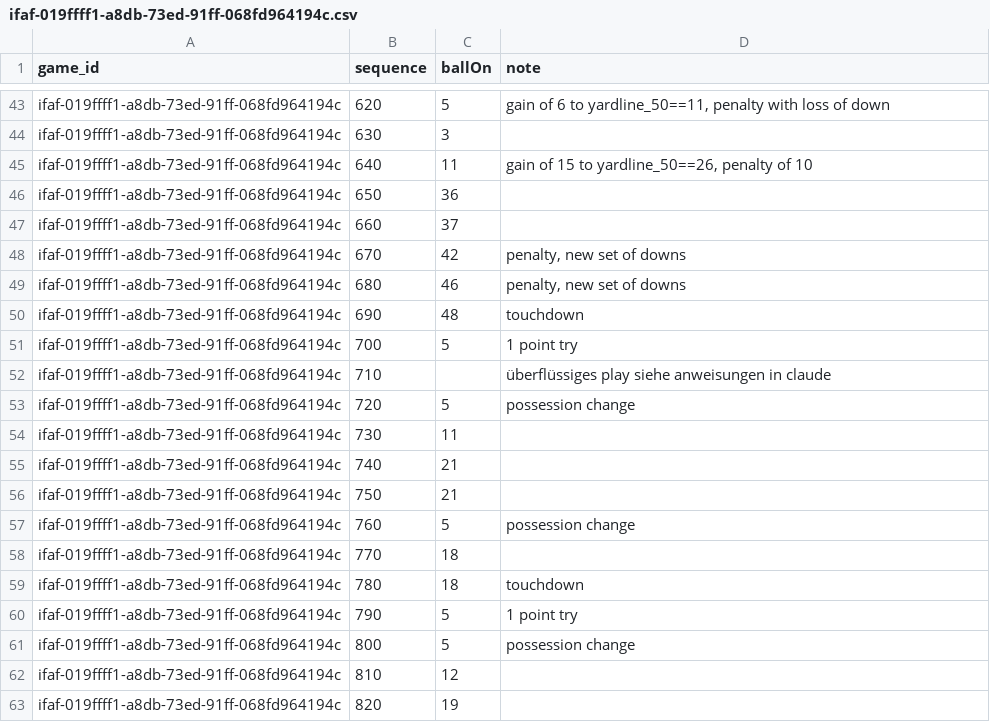
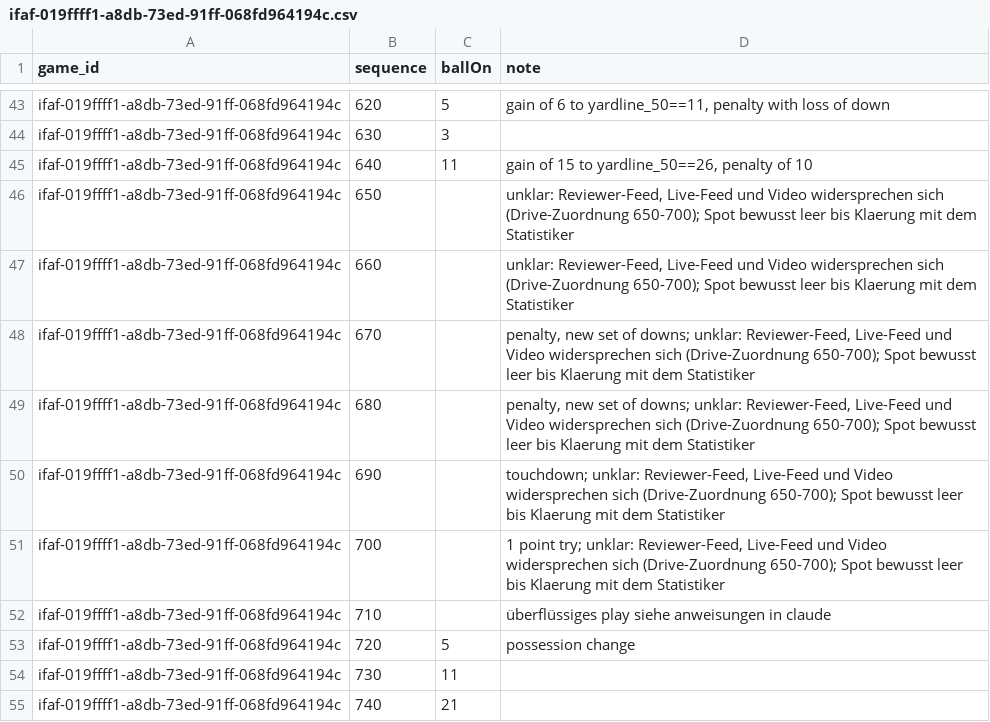
Before and after one commit to christianlohr9/flag_football_ep, a CSV file: data/reference/ifaf_spot_fill/ifaf-019ffff1-a8db-73ed-91ff-068fd964194c.csv, drawn as a sheet; only a part is shown, gaps mark what is left out; the shorter side is filled out with more unchanged rows.

Commit message:
data(ifaf): leave the six unresolved QF spots empty until the statistician clarifies

```diff
--- a/data/reference/ifaf_spot_fill/ifaf-019ffff1-a8db-73ed-91ff-068fd964194c.csv
+++ b/data/reference/ifaf_spot_fill/ifaf-019ffff1-a8db-73ed-91ff-068fd964194c.csv
@@ -45,8 +45,8 @@ ifaf-019ffff1-a8db-73ed-91ff-068fd964194c,630,3,
 ifaf-019ffff1-a8db-73ed-91ff-068fd964194c,640,11,"gain of 15 to yardline_50==26, penalty of 10"
-ifaf-019ffff1-a8db-73ed-91ff-068fd964194c,650,36,
-ifaf-019ffff1-a8db-73ed-91ff-068fd964194c,660,37,
-ifaf-019ffff1-a8db-73ed-91ff-068fd964194c,670,42,"penalty, new set of downs"
-ifaf-019ffff1-a8db-73ed-91ff-068fd964194c,680,46,"penalty, new set of downs"
-ifaf-019ffff1-a8db-73ed-91ff-068fd964194c,690,48,touchdown
-ifaf-019ffff1-a8db-73ed-91ff-068fd964194c,700,5,1 point try
+ifaf-019ffff1-a8db-73ed-91ff-068fd964194c,650,,"unklar: Reviewer-Feed, Live-Feed und Video widersprechen sich (Drive-Zuordnung 650-700); Spot bewusst leer bis Klaerung mit dem Statistiker"
+ifaf-019ffff1-a8db-73ed-91ff-068fd964194c,660,,"unklar: Reviewer-Feed, Live-Feed und Video widersprechen sich (Drive-Zuordnung 650-700); Spot bewusst leer bis Klaerung mit dem Statistiker"
+ifaf-019ffff1-a8db-73ed-91ff-068fd964194c,670,,"penalty, new set of downs; unklar: Reviewer-Feed, Live-Feed und Video widersprechen sich (Drive-Zuordnung 650-700); Spot bewusst leer bis Klaerung mit dem Statistiker"
+ifaf-019ffff1-a8db-73ed-91ff-068fd964194c,680,,"penalty, new set of downs; unklar: Reviewer-Feed, Live-Feed und Video widersprechen sich (Drive-Zuordnung 650-700); Spot bewusst leer bis Klaerung mit dem Statistiker"
+ifaf-019ffff1-a8db-73ed-91ff-068fd964194c,690,,"touchdown; unklar: Reviewer-Feed, Live-Feed und Video widersprechen sich (Drive-Zuordnung 650-700); Spot bewusst leer bis Klaerung mit dem Statistiker"
+ifaf-019ffff1-a8db-73ed-91ff-068fd964194c,700,,"1 point try; unklar: Reviewer-Feed, Live-Feed und Video widersprechen sich (Drive-Zuordnung 650-700); Spot bewusst leer bis Klaerung mit dem Statistiker"
 ifaf-019ffff1-a8db-73ed-91ff-068fd964194c,710,,überflüssiges play siehe anweisungen in claude
```
